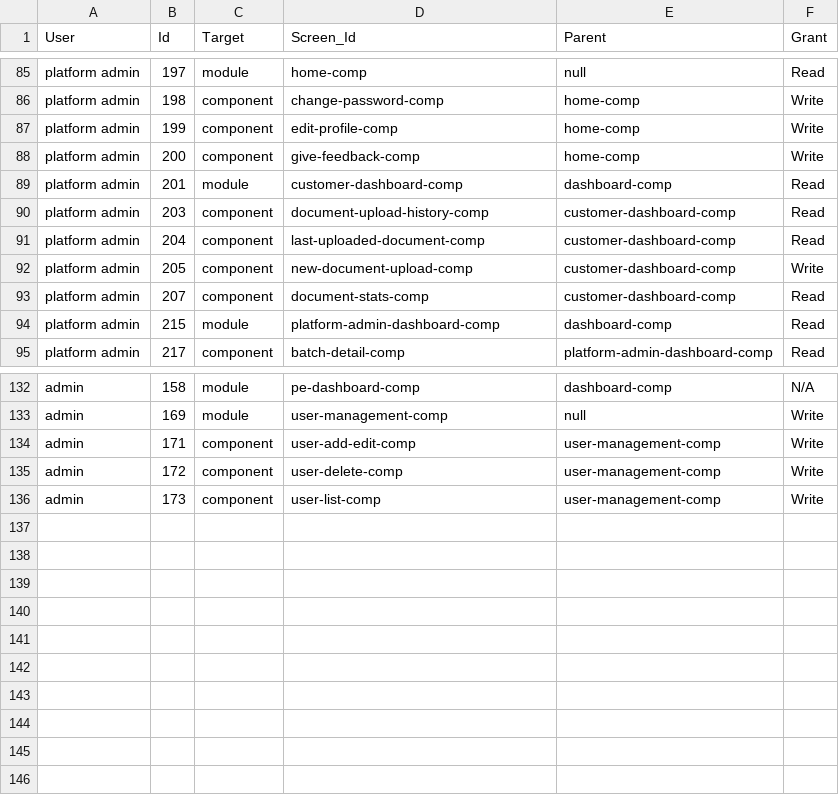
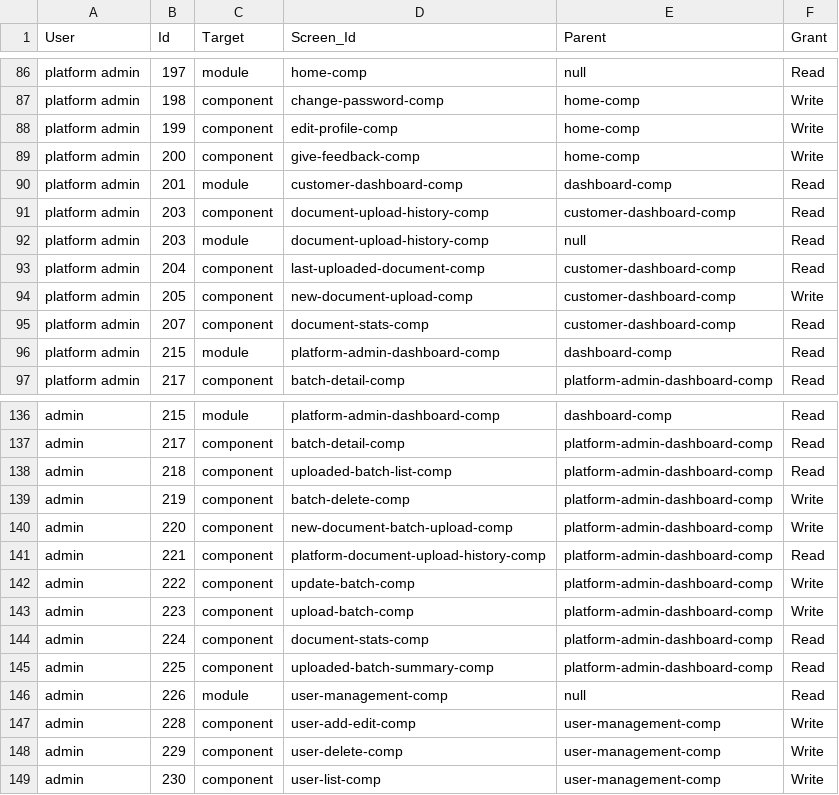
Before and after one commit to ksaleem-lc/roles-permissions, a CSV file: roles.csv, drawn as a sheet; only a part is shown, gaps mark what is left out; addresses are those after the commit; the diff covers the shown part only; the diff names each change by its address in the sheet, - before the commit and + after, or states it on an @@ line.

```diff
--- a/roles.csv
+++ b/roles.csv
+row 92: platform admin | 203 | module | document-upload-history-comp | null | Read
-B136 (Id): 158
+B136 (Id): 215
-D136 (Screen_Id): pe-dashboard-comp
+D136 (Screen_Id): platform-admin-dashboard-comp
-F136 (Grant): N/A
+F136 (Grant): Read
+row 137: admin | 217 | component | batch-detail-comp | platform-admin-dashboard-comp | Read
+row 138: admin | 218 | component | uploaded-batch-list-comp | platform-admin-dashboard-comp | Read
+row 139: admin | 219 | component | batch-delete-comp | platform-admin-dashboard-comp | Write
+row 140: admin | 220 | component | new-document-batch-upload-comp | platform-admin-dashboard-comp | Write
+row 141: admin | 221 | component | platform-document-upload-history-comp | platform-admin-dashboard-comp | Read
+row 142: admin | 222 | component | update-batch-comp | platform-admin-dashboard-comp | Write
+row 143: admin | 223 | component | upload-batch-comp | platform-admin-dashboard-comp | Write
+row 144: admin | 224 | component | document-stats-comp | platform-admin-dashboard-comp | Read
+row 145: admin | 225 | component | uploaded-batch-summary-comp | platform-admin-dashboard-comp | Read
-B146 (Id): 169
+B146 (Id): 226
-F146 (Grant): Write
+F146 (Grant): Read
-B147 (Id): 171
+B147 (Id): 228
-B148 (Id): 172
+B148 (Id): 229
-B149 (Id): 173
+B149 (Id): 230
```
Also changed, not shown: 8 added rows, 5 removed rows and 49 edited cells elsewhere in this file.
